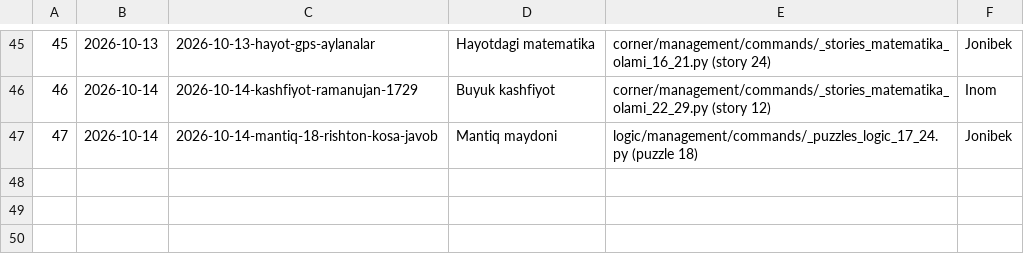
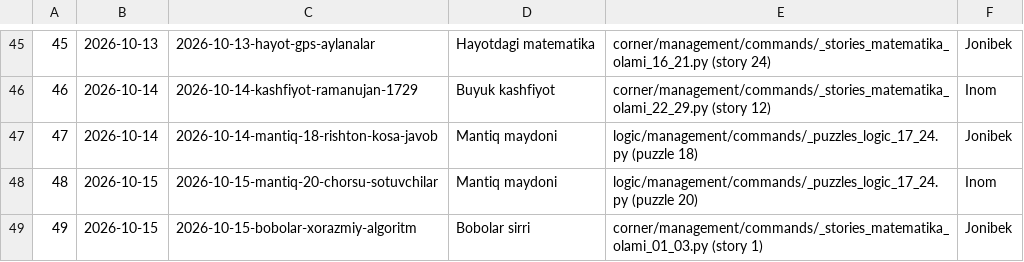
Before and after one commit to usmanjohn/primepoint, a TSV file: flowstudio/sent.tsv, drawn as a sheet; only a part is shown, gaps mark what is left out.

```diff
--- a/flowstudio/sent.tsv
+++ b/flowstudio/sent.tsv
@@ -47 +47,3 @@
 47	2026-10-14	2026-10-14-mantiq-18-rishton-kosa-javob	Mantiq maydoni	logic/management/commands/_puzzles_logic_17_24.py (puzzle 18)	Jonibek
+48	2026-10-15	2026-10-15-mantiq-20-chorsu-sotuvchilar	Mantiq maydoni	logic/management/commands/_puzzles_logic_17_24.py (puzzle 20)	Inom
+49	2026-10-15	2026-10-15-bobolar-xorazmiy-algoritm	Bobolar sirri	corner/management/commands/_stories_matematika_olami_01_03.py (story 1)	Jonibek
```
Also changed, not shown: 2 other files.
